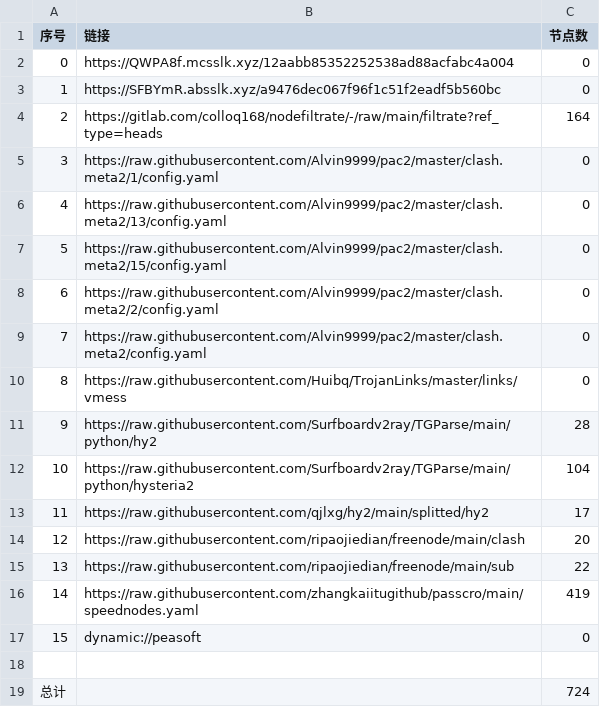
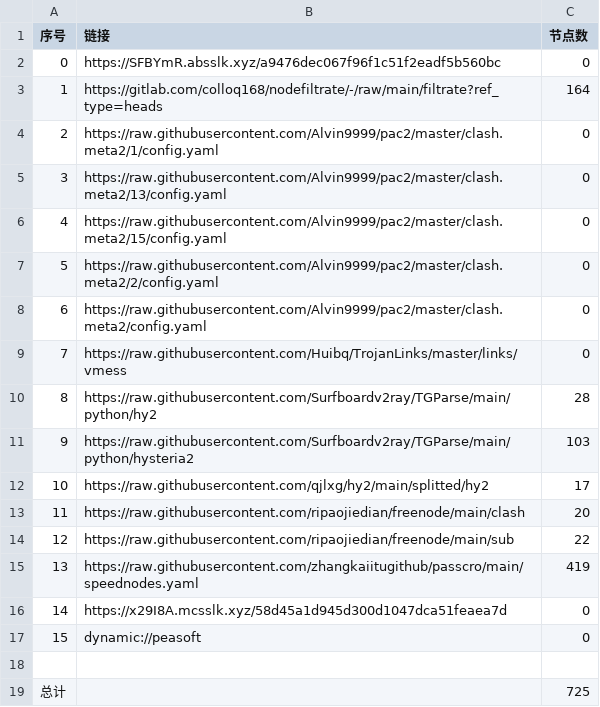
Before and after one commit to akflytiger/AutoMergePublicNodes, a CSV file: list_result.csv, drawn as a sheet; removed rows and columns are numbered as before the commit, all else as after; the diff names each change by its address in the sheet, - before the commit and + after, or states it on an @@ line.

```diff
--- a/list_result.csv
+++ b/list_result.csv
-row 2: 0 | https://QWPA8f.mcsslk.xyz/12aabb85352252538ad88acfabc4a004 | 0
@@ column A (序号) renumbered between rows 2 and 15 @@
-C11 (节点数): 104
+C11 (节点数): 103
+row 16: 14 | https://x29I8A.mcsslk.xyz/58d45a1d945d300d1047dca51feaea7d | 0
-C19 (节点数): 724
+C19 (节点数): 725
```
Also changed, not shown: 27 other files.
